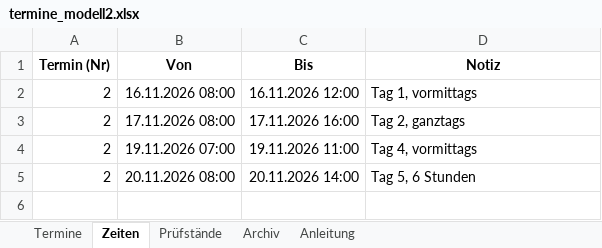
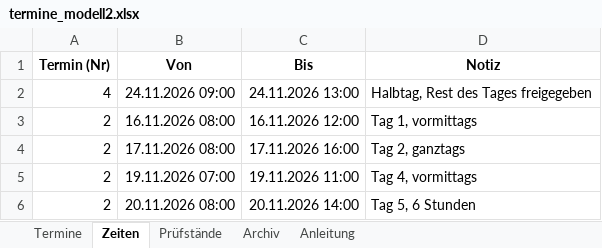
Before and after one commit to 17Trust09/lhtpi, an Excel workbook: terminboard/vorlagen/termine_modell2.xlsx, sheet Zeiten, drawn as a sheet; values as stored, in another font and other column widths than the file's, no borders; the diff names each change by its address in the sheet, - before the commit and + after, or states it on an @@ line.

Commit message:
feat(excel): Von/Bis nur Datum, Uhrzeiten ausschliesslich im Zeiten-Blatt
Das Termine-Blatt ist tagesgenau. Wer eine Uhrzeit braucht, traegt im Blatt
'Zeiten' einen Block ein - damit gibt es genau einen Ort fuer Uhrzeiten.

- Vorlage: Von/Bis als Datum, Zahlenformat DD.MM.YYYY
- Parser: eine Datumszelle kommt als datetime 00:00 zurueck; ohne
  Unterscheidung waere 'Bis' ebenfalls Mitternacht und der Termin null
  Stunden lang. Jetzt wird daraus 23:59.
- Konverter: schreibt nur Datum und verschiebt Uhrzeiten aus alten Dateien
  ins Blatt 'Zeiten'; unbekannte Pruefstaende kommen in die Stammliste.
- Anleitung nennt die neue Regel.

```diff
--- a/terminboard/vorlagen/termine_modell2.xlsx (sheet Zeiten)
+++ b/terminboard/vorlagen/termine_modell2.xlsx (sheet Zeiten)
+row 2: 4 | 24.11.2026 09:00 | 24.11.2026 13:00 | Halbtag, Rest des Tages freigegeben
```
Also changed, not shown: sheet Termine, sheet Anleitung, sheet Archiv, 6 other files.
